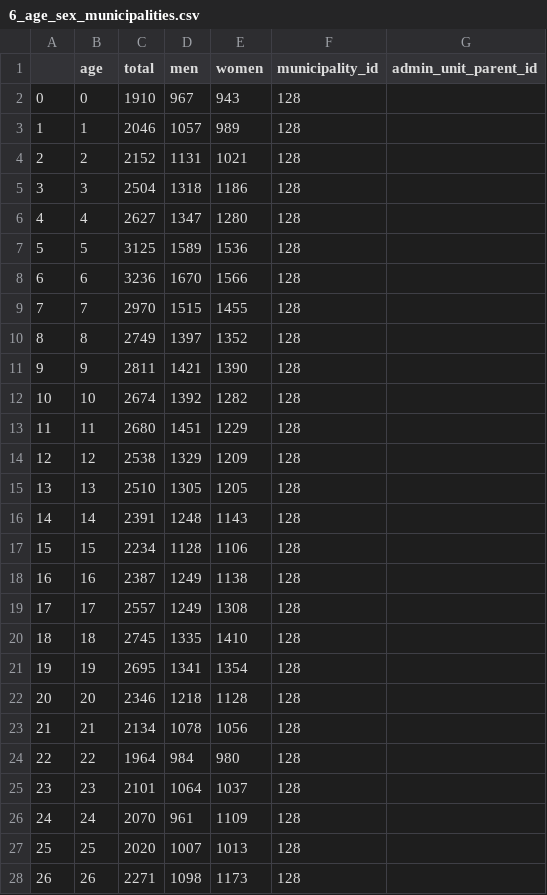
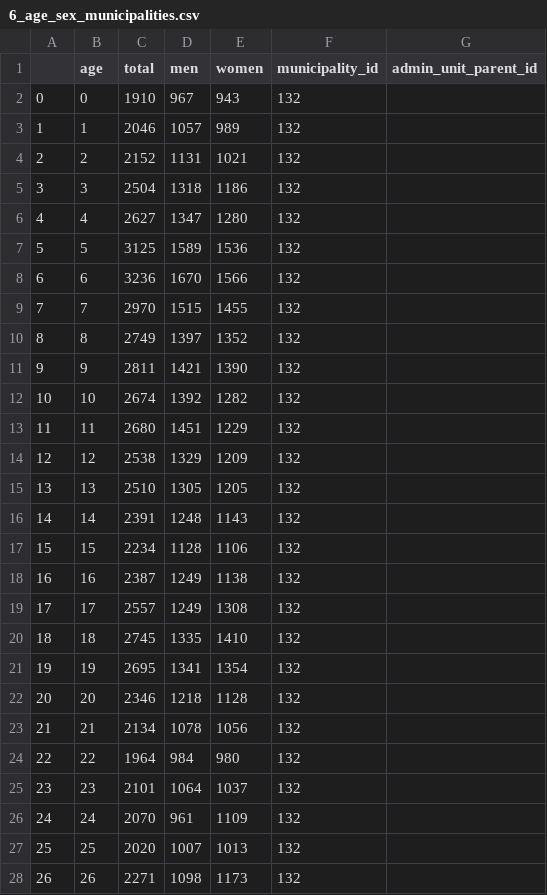
Before and after one commit to GKI98/population_model, a CSV file: scripts/Input_data/6/6_age_sex_municipalities.csv, drawn as a sheet; only a part is shown; the diff covers the shown part only.

```diff
--- a/scripts/Input_data/6/6_age_sex_municipalities.csv
+++ b/scripts/Input_data/6/6_age_sex_municipalities.csv
@@ -1,28 +1,28 @@
 ,age,total,men,women,municipality_id,admin_unit_parent_id
-0,0,1910,967,943,128,
-1,1,2046,1057,989,128,
-2,2,2152,1131,1021,128,
-3,3,2504,1318,1186,128,
-4,4,2627,1347,1280,128,
-5,5,3125,1589,1536,128,
-6,6,3236,1670,1566,128,
-7,7,2970,1515,1455,128,
-8,8,2749,1397,1352,128,
-9,9,2811,1421,1390,128,
-10,10,2674,1392,1282,128,
-11,11,2680,1451,1229,128,
-12,12,2538,1329,1209,128,
-13,13,2510,1305,1205,128,
-14,14,2391,1248,1143,128,
-15,15,2234,1128,1106,128,
-16,16,2387,1249,1138,128,
-17,17,2557,1249,1308,128,
-18,18,2745,1335,1410,128,
-19,19,2695,1341,1354,128,
-20,20,2346,1218,1128,128,
-21,21,2134,1078,1056,128,
-22,22,1964,984,980,128,
-23,23,2101,1064,1037,128,
-24,24,2070,961,1109,128,
-25,25,2020,1007,1013,128,
-26,26,2271,1098,1173,128,
+0,0,1910,967,943,132,
+1,1,2046,1057,989,132,
+2,2,2152,1131,1021,132,
+3,3,2504,1318,1186,132,
+4,4,2627,1347,1280,132,
+5,5,3125,1589,1536,132,
+6,6,3236,1670,1566,132,
+7,7,2970,1515,1455,132,
+8,8,2749,1397,1352,132,
+9,9,2811,1421,1390,132,
+10,10,2674,1392,1282,132,
+11,11,2680,1451,1229,132,
+12,12,2538,1329,1209,132,
+13,13,2510,1305,1205,132,
+14,14,2391,1248,1143,132,
+15,15,2234,1128,1106,132,
+16,16,2387,1249,1138,132,
+17,17,2557,1249,1308,132,
+18,18,2745,1335,1410,132,
+19,19,2695,1341,1354,132,
+20,20,2346,1218,1128,132,
+21,21,2134,1078,1056,132,
+22,22,1964,984,980,132,
+23,23,2101,1064,1037,132,
+24,24,2070,961,1109,132,
+25,25,2020,1007,1013,132,
+26,26,2271,1098,1173,132,
```
Also changed, not shown: 74 edited cells elsewhere in this file, 9 other files.
